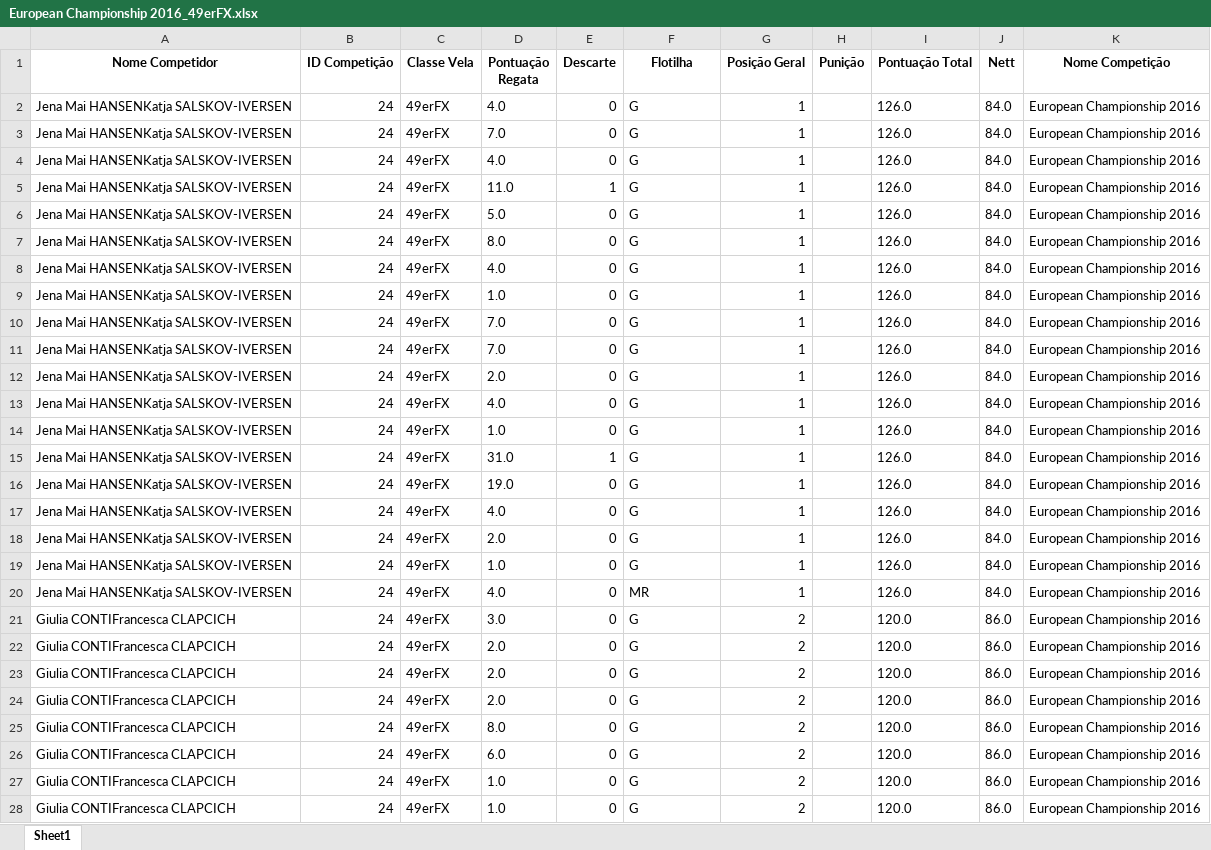
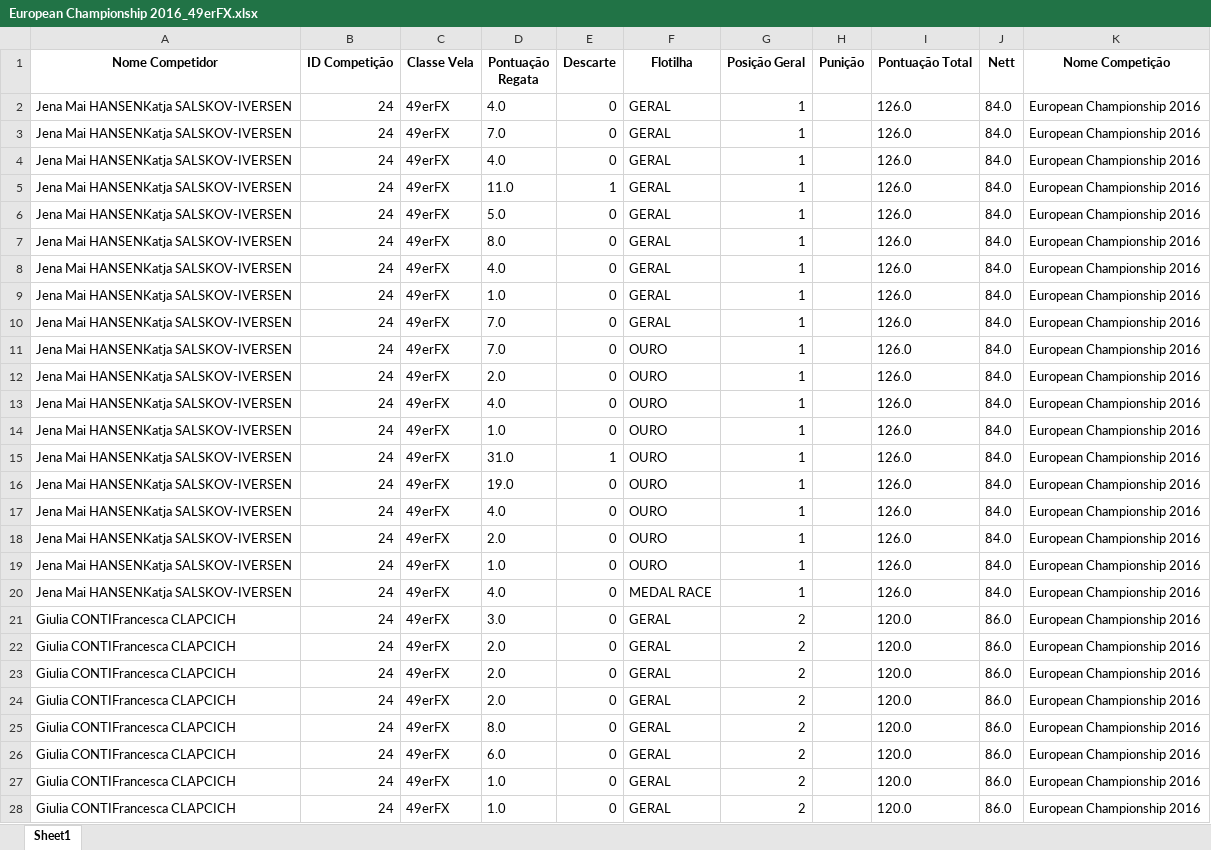
Before and after one commit to cristianolarrea/sailing-rankings, an Excel workbook: results/European Championship 2016_49erFX.xlsx, sheet Sheet1, drawn as a sheet; only a part is shown; values as stored, in another font and other column widths than the file's, no borders; the diff covers the shown part only; the diff names each change by its address in the sheet, - before the commit and + after, or states it on an @@ line.

```diff
--- a/results/European Championship 2016_49erFX.xlsx (sheet Sheet1)
+++ b/results/European Championship 2016_49erFX.xlsx (sheet Sheet1)
-F2:F10 (Flotilha): G
+F2:F10 (Flotilha): GERAL
-F11:F19 (Flotilha): G
+F11:F19 (Flotilha): OURO
-F20 (Flotilha): MR
+F20 (Flotilha): MEDAL RACE
-F21:F28 (Flotilha): G
+F21:F28 (Flotilha): GERAL
```
Also changed, not shown: 649 edited cells elsewhere in this sheet, results/European Championship 2016_49er.xlsx, results/World Championship 2015_49er.xlsx, 25 other files.
